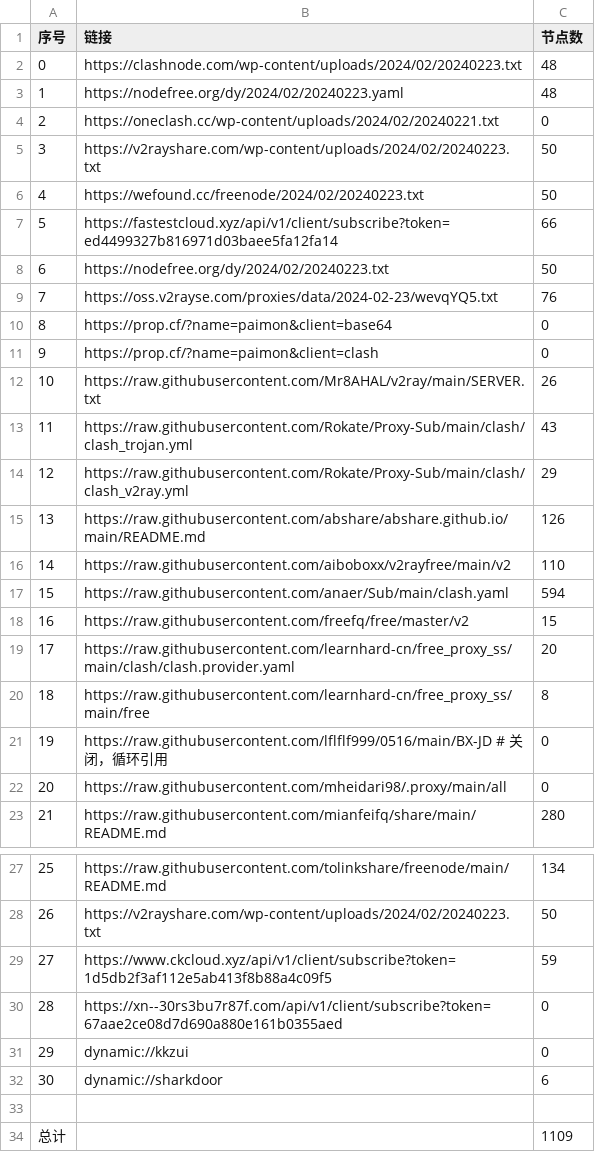
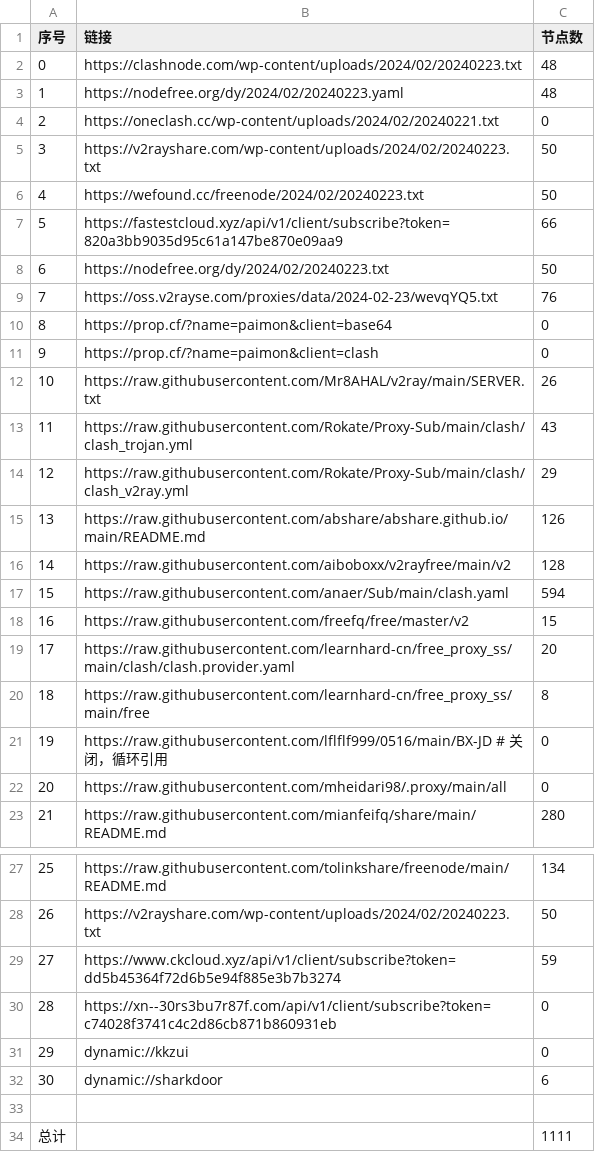
Before and after one commit to chengaopan/AutoMergePublicNodes, a CSV file: list_result.csv, drawn as a sheet; only a part is shown, gaps mark what is left out.

```diff
--- a/list_result.csv
+++ b/list_result.csv
@@ -6,3 +6,3 @@
 4,https://wefound.cc/freenode/2024/02/20240223.txt,50
-5,https://fastestcloud.xyz/api/v1/client/subscribe?token=ed4499327b816971d03baee5fa12fa14,66
+5,https://fastestcloud.xyz/api/v1/client/subscribe?token=820a3bb9035d95c61a147be870e09aa9,66
 6,https://nodefree.org/dy/2024/02/20240223.txt,50
@@ -15,3 +15,3 @@
 13,https://raw.githubusercontent.com/abshare/abshare.github.io/main/README.md,126
-14,https://raw.githubusercontent.com/aiboboxx/v2rayfree/main/v2,110
+14,https://raw.githubusercontent.com/aiboboxx/v2rayfree/main/v2,128
 15,https://raw.githubusercontent.com/anaer/Sub/main/clash.yaml,594
@@ -28,4 +28,4 @@
 26,https://v2rayshare.com/wp-content/uploads/2024/02/20240223.txt,50
-27,https://www.ckcloud.xyz/api/v1/client/subscribe?token=1d5db2f3af112e5ab413f8b88a4c09f5,59
-28,https://xn--30rs3bu7r87f.com/api/v1/client/subscribe?token=67aae2ce08d7d690a880e161b0355aed,0
+27,https://www.ckcloud.xyz/api/v1/client/subscribe?token=dd5b45364f72d6b5e94f885e3b7b3274,59
+28,https://xn--30rs3bu7r87f.com/api/v1/client/subscribe?token=c74028f3741c4c2d86cb871b860931eb,0
 29,dynamic://kkzui,0
@@ -33,2 +33,2 @@
 
-总计,,1109
+总计,,1111
```
Also changed, not shown: 14 other files.
